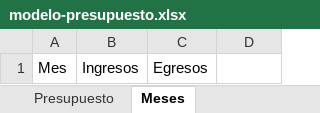
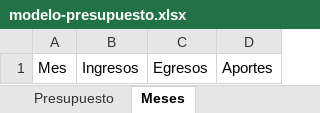
Before and after one commit to jacelcastillo/jac-elcastillo-web-revamp-v1, an Excel workbook: wordpress/jac-el-castillo-web/assets/modelo-presupuesto.xlsx, sheet Meses, drawn as a sheet; values as stored, in another font and other column widths than the file's, no borders; the diff names each change by its address in the sheet, - before the commit and + after, or states it on an @@ line.

```diff
--- a/wordpress/jac-el-castillo-web/assets/modelo-presupuesto.xlsx (sheet Meses)
+++ b/wordpress/jac-el-castillo-web/assets/modelo-presupuesto.xlsx (sheet Meses)
-D1: (empty)
+D1: Aportes
```
Also changed, not shown: 14 other files.
